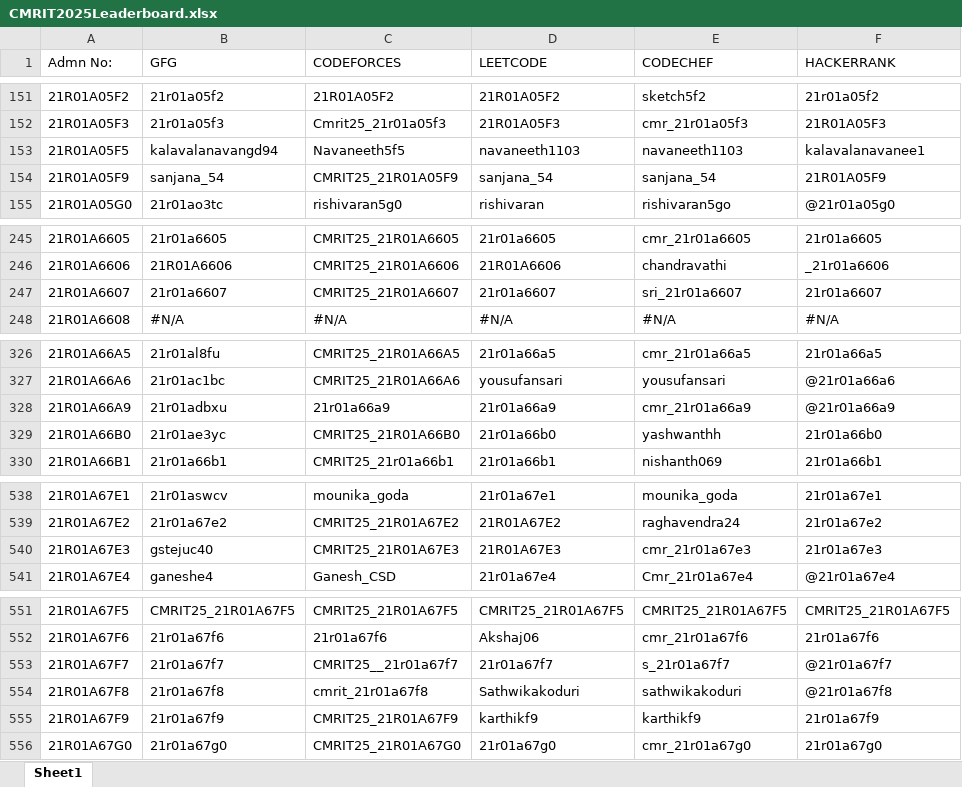
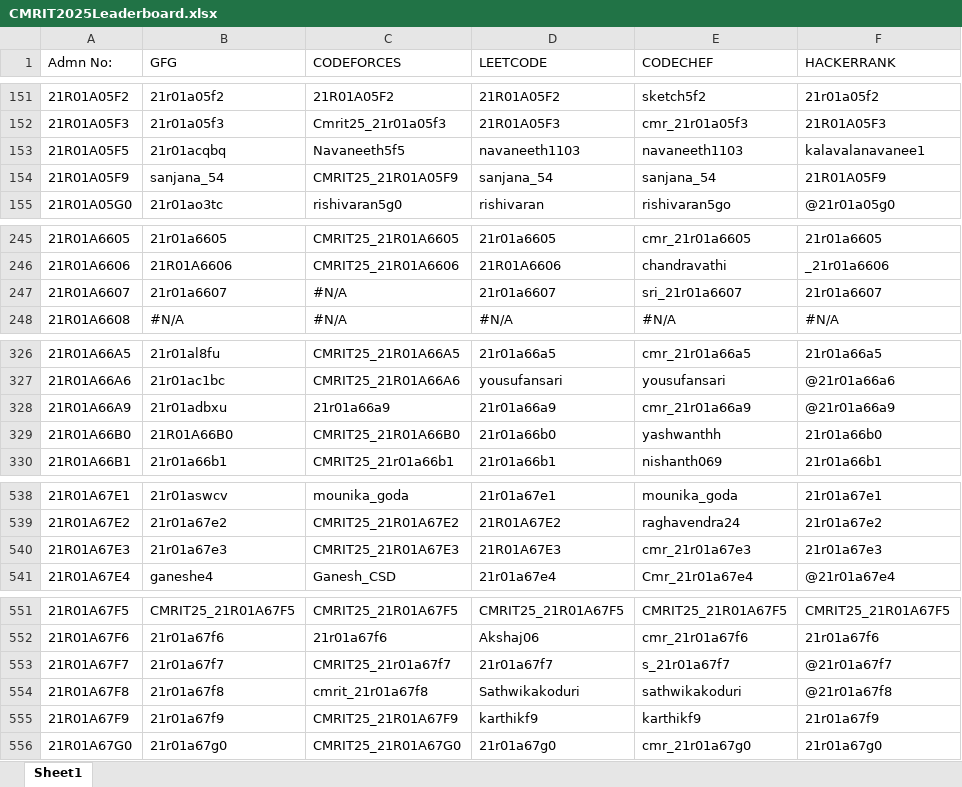
Before and after one commit to gabyah92/CMRIT2025Leaderboard, an Excel workbook: lib/CMRIT2025Leaderboard.xlsx, sheet Sheet1, drawn as a sheet; only a part is shown, gaps mark what is left out; values as stored, in another font and other column widths than the file's, no borders; the diff covers the shown part only; the diff names each change by its address in the sheet, - before the commit and + after, or states it on an @@ line.

```diff
--- a/lib/CMRIT2025Leaderboard.xlsx (sheet Sheet1)
+++ b/lib/CMRIT2025Leaderboard.xlsx (sheet Sheet1)
-B153 (GFG): kalavalanavangd94
+B153 (GFG): 21r01acqbq
-C247 (CODEFORCES): CMRIT25_21R01A6607
+C247 (CODEFORCES): #N/A
-B329 (GFG): 21r01ae3yc
+B329 (GFG): 21R01A66B0
-B540 (GFG): gstejuc40
+B540 (GFG): 21r01a67e3
-C553 (CODEFORCES): CMRIT25__21r01a67f7
+C553 (CODEFORCES): CMRIT25_21r01a67f7
```
Also changed, not shown: 15 edited cells elsewhere in this sheet, Leaderboards/CurrentCMRITLeaderboard2025.xlsx, 22 other files.
